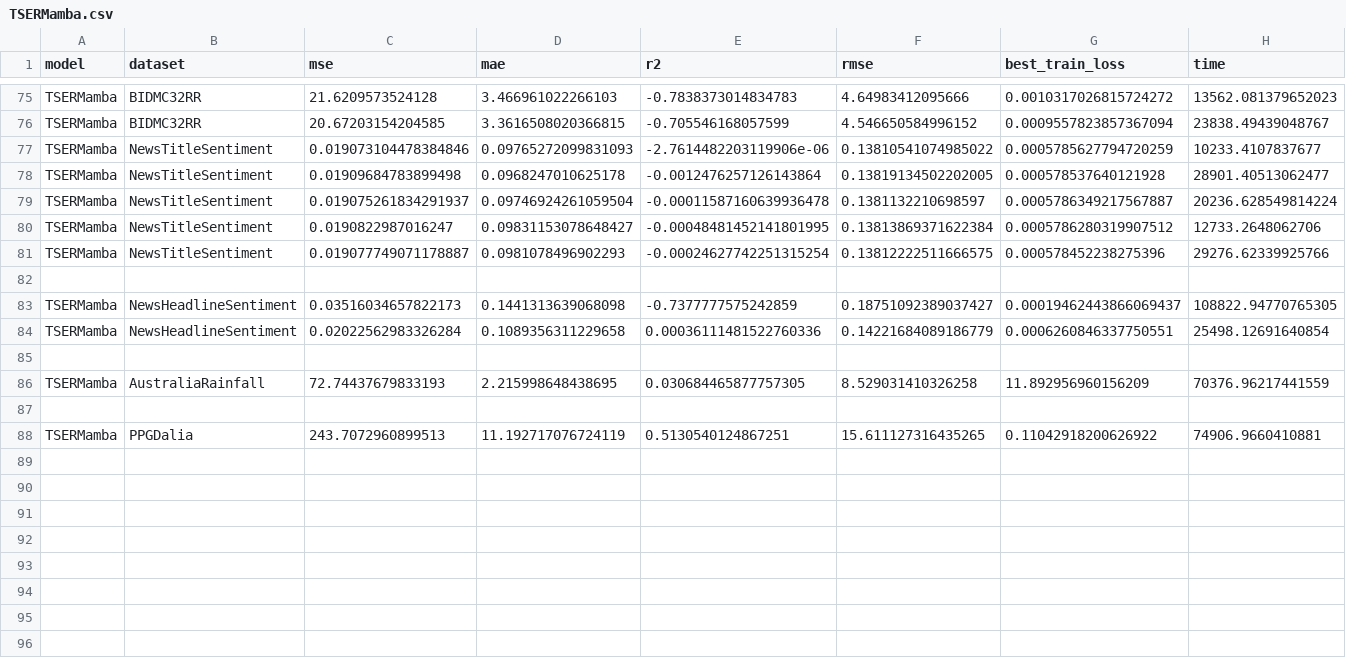
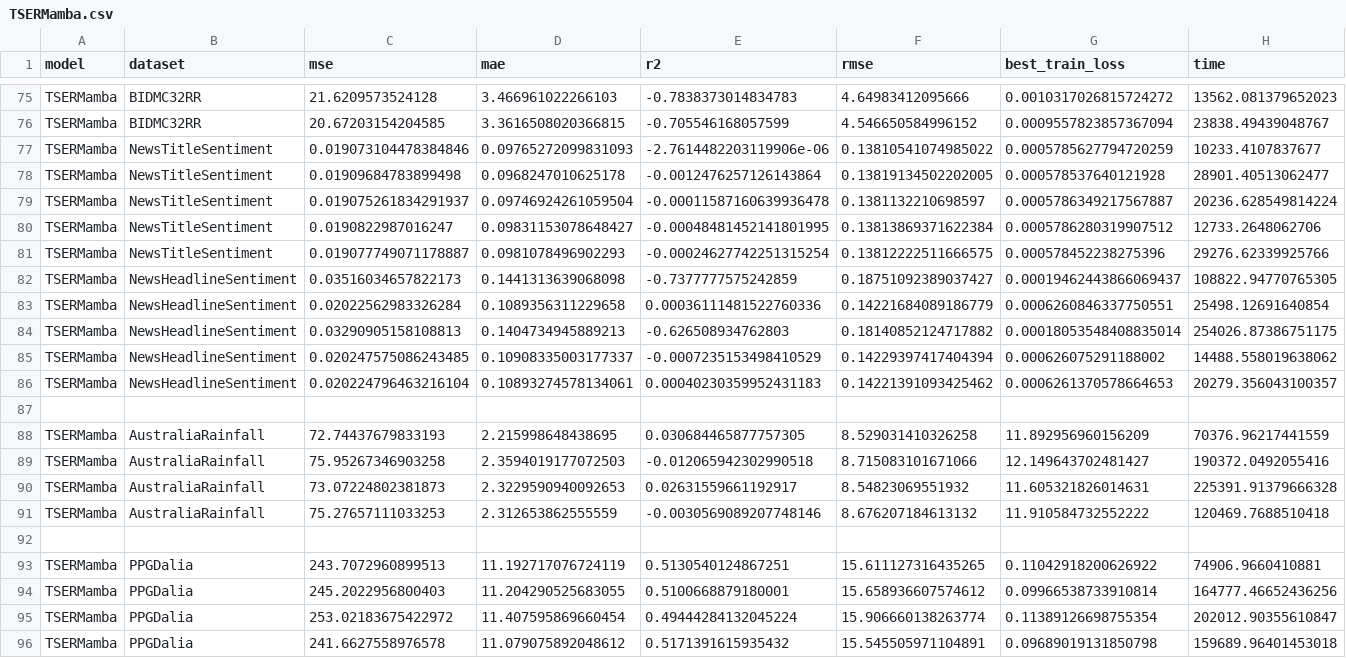
Before and after one commit to gabrielcmerlin/undergradThesis, a CSV file: outputs/results/TSERMamba.csv, drawn as a sheet; only a part is shown, gaps mark what is left out; removed rows and columns are numbered as before the commit, all else as after; rows hold the shown columns only; the diff names each change by its address in the sheet, - before the commit and + after, or states it on an @@ line.

Commit message:
Adding some TSERMamba results

```diff
--- a/outputs/results/TSERMamba.csv
+++ b/outputs/results/TSERMamba.csv
-row 82: (empty)
+row 84: TSERMamba | NewsHeadlineSentiment | 0.03290905158108813 | 0.1404734945889213 | -0.626508934762803 | 0.18140852124717882 | 0.00018053548408835014 | 254026.87386751175
+row 85: TSERMamba | NewsHeadlineSentiment | 0.020247575086243485 | 0.10908335003177337 | -0.0007235153498410529 | 0.14229397417404394 | 0.000626075291188002 | 14488.558019638062
+row 86: TSERMamba | NewsHeadlineSentiment | 0.020224796463216104 | 0.10893274578134061 | 0.00040230359952431183 | 0.14221391093425462 | 0.0006261370578664653 | 20279.356043100357
+row 89: TSERMamba | AustraliaRainfall | 75.95267346903258 | 2.3594019177072503 | -0.012065942302990518 | 8.715083101671066 | 12.149643702481427 | 190372.0492055416
+row 90: TSERMamba | AustraliaRainfall | 73.07224802381873 | 2.3229590940092653 | 0.02631559661192917 | 8.54823069551932 | 11.605321826014631 | 225391.91379666328
+row 91: TSERMamba | AustraliaRainfall | 75.27657111033253 | 2.312653862555559 | -0.0030569089207748146 | 8.676207184613132 | 11.910584732552222 | 120469.7688510418
+row 94: TSERMamba | PPGDalia | 245.2022956800403 | 11.204290525683055 | 0.5100668879180001 | 15.658936607574612 | 0.09966538733910814 | 164777.46652436256
+row 95: TSERMamba | PPGDalia | 253.02183675422972 | 11.407595869660454 | 0.49444284132045224 | 15.906660138263774 | 0.11389126698755354 | 202012.90355610847
+row 96: TSERMamba | PPGDalia | 241.6627558976578 | 11.079075892048612 | 0.5171391615935432 | 15.545505971104891 | 0.09689019131850798 | 159689.96401453018
```
Also changed, not shown: 14 other files.
